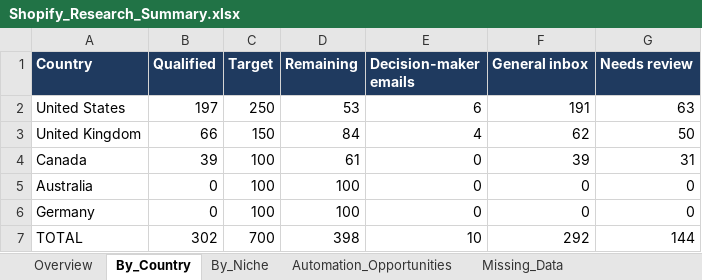
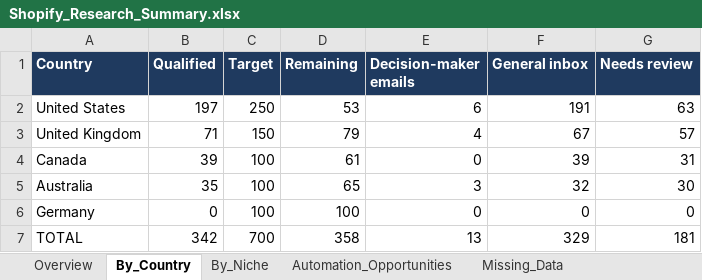
Before and after one commit to oseniibrahim845-hue/rappido, an Excel workbook: shopify-leads/Shopify_Research_Summary.xlsx, sheet By_Country, drawn as a sheet; values as stored, in another font and other column widths than the file's, no borders; the diff names each change by its address in the sheet, - before the commit and + after, or states it on an @@ line.

```diff
--- a/shopify-leads/Shopify_Research_Summary.xlsx (sheet By_Country)
+++ b/shopify-leads/Shopify_Research_Summary.xlsx (sheet By_Country)
-B3 (Qualified): 66
+B3 (Qualified): 71
-D3 (Remaining): 84
+D3 (Remaining): 79
-F3 (General inbox): 62
+F3 (General inbox): 67
-G3 (Needs review): 50
+G3 (Needs review): 57
-B5 (Qualified): 0
+B5 (Qualified): 35
-D5 (Remaining): 100
+D5 (Remaining): 65
-E5 (Decision-maker emails): 0
+E5 (Decision-maker emails): 3
-F5 (General inbox): 0
+F5 (General inbox): 32
-G5 (Needs review): 0
+G5 (Needs review): 30
-B7 (Qualified): 302
+B7 (Qualified): 342
-D7 (Remaining): 398
+D7 (Remaining): 358
-E7 (Decision-maker emails): 10
+E7 (Decision-maker emails): 13
-F7 (General inbox): 292
+F7 (General inbox): 329
-G7 (Needs review): 144
+G7 (Needs review): 181
```
Also changed, not shown: sheet Missing_Data, sheet By_Niche, sheet Automation_Opportunities, sheet Overview, sheet Missing_Fields_Qualified, shopify-leads/Shopify_Inventory_Order_Automation_700_Leads.xlsx, 8 other files.
